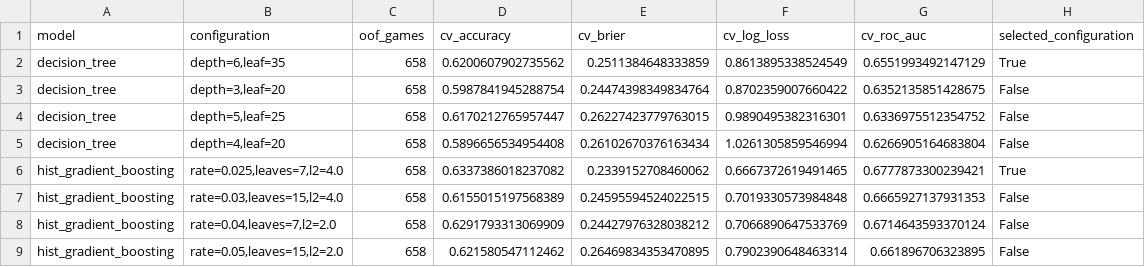
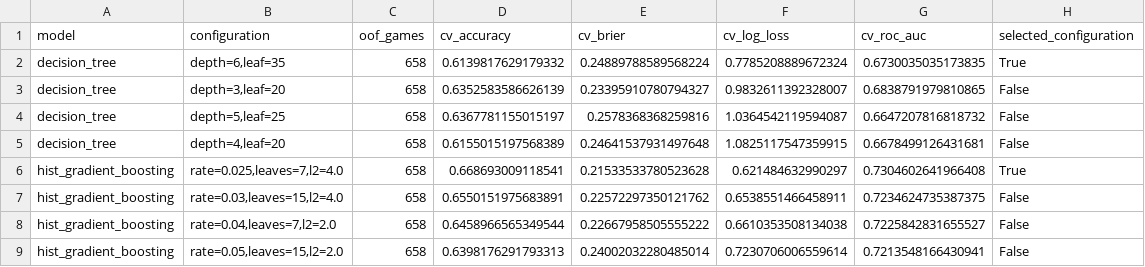
Before and after one commit to spacecowboy301/march-madness-decision-tree, a CSV file: reports/hyperparameter_tuning.csv, drawn as a sheet; only a part is shown; the diff covers the shown part only.

```diff
--- a/reports/hyperparameter_tuning.csv
+++ b/reports/hyperparameter_tuning.csv
@@ -1,9 +1,9 @@
 model,configuration,oof_games,cv_accuracy,cv_brier,cv_log_loss,cv_roc_auc,selected_configuration
-decision_tree,"depth=6,leaf=35",658,0.6200607902735562,0.2511384648333859,0.8613895338524549,0.6551993492147129,True
-decision_tree,"depth=3,leaf=20",658,0.5987841945288754,0.24474398349834764,0.8702359007660422,0.6352135851428675,False
-decision_tree,"depth=5,leaf=25",658,0.6170212765957447,0.26227423779763015,0.9890495382316301,0.6336975512354752,False
-decision_tree,"depth=4,leaf=20",658,0.5896656534954408,0.26102670376163434,1.0261305859546994,0.6266905164683804,False
-hist_gradient_boosting,"rate=0.025,leaves=7,l2=4.0",658,0.6337386018237082,0.2339152708460062,0.6667372619491465,0.6777873300239421,True
-hist_gradient_boosting,"rate=0.03,leaves=15,l2=4.0",658,0.6155015197568389,0.24595594524022515,0.7019330573984848,0.6665927137931353,False
-hist_gradient_boosting,"rate=0.04,leaves=7,l2=2.0",658,0.6291793313069909,0.24427976328038212,0.7066890647533769,0.6714643593370124,False
-hist_gradient_boosting,"rate=0.05,leaves=15,l2=2.0",658,0.621580547112462,0.26469834353470895,0.7902390648463314,0.661896706323895,False
+decision_tree,"depth=6,leaf=35",658,0.6139817629179332,0.24889788589568224,0.7785208889672324,0.6730035035173835,True
+decision_tree,"depth=3,leaf=20",658,0.6352583586626139,0.23395910780794327,0.9832611392328007,0.6838791979810865,False
+decision_tree,"depth=5,leaf=25",658,0.6367781155015197,0.2578368368259816,1.0364542119594087,0.6647207816818732,False
+decision_tree,"depth=4,leaf=20",658,0.6155015197568389,0.24641537931497648,1.0825117547359915,0.6678499126431681,False
+hist_gradient_boosting,"rate=0.025,leaves=7,l2=4.0",658,0.668693009118541,0.21533533780523628,0.621484632990297,0.7304602641966408,True
+hist_gradient_boosting,"rate=0.03,leaves=15,l2=4.0",658,0.6550151975683891,0.22572297350121762,0.6538551466458911,0.7234624735387375,False
+hist_gradient_boosting,"rate=0.04,leaves=7,l2=2.0",658,0.6458966565349544,0.22667958505555222,0.6610353508134038,0.7225842831655527,False
+hist_gradient_boosting,"rate=0.05,leaves=15,l2=2.0",658,0.6398176291793313,0.24002032280485014,0.7230706006559614,0.7213548166430941,False
```
Also changed, not shown: 2 added rows, 2 removed rows and 32 edited cells elsewhere in this file, reports/feature_importance.csv, reports/group_importance.csv, 37 other files.
